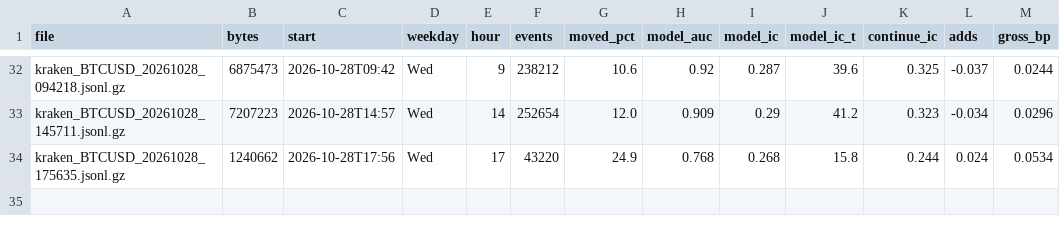
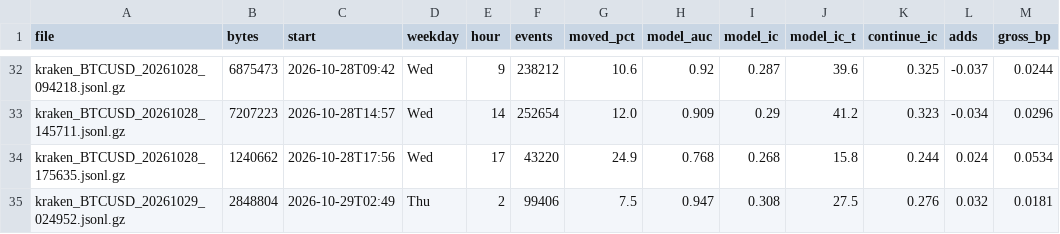
Before and after one commit to ZhuBryan/BullPen, a CSV file: study.csv, drawn as a sheet; only a part is shown, gaps mark what is left out; the diff names each change by its address in the sheet, - before the commit and + after, or states it on an @@ line.

```diff
--- a/study.csv
+++ b/study.csv
+row 35: kraken_BTCUSD_20261029_024952.jsonl.gz | 2848804 | 2026-10-29T02:49 | Thu | 2 | 99406 | 7.5 | 0.947 | 0.308 | 27.5 | 0.276 | 0.032 | 0.0181
```
Also changed, not shown: leadlag_study.csv, 1 other file.
